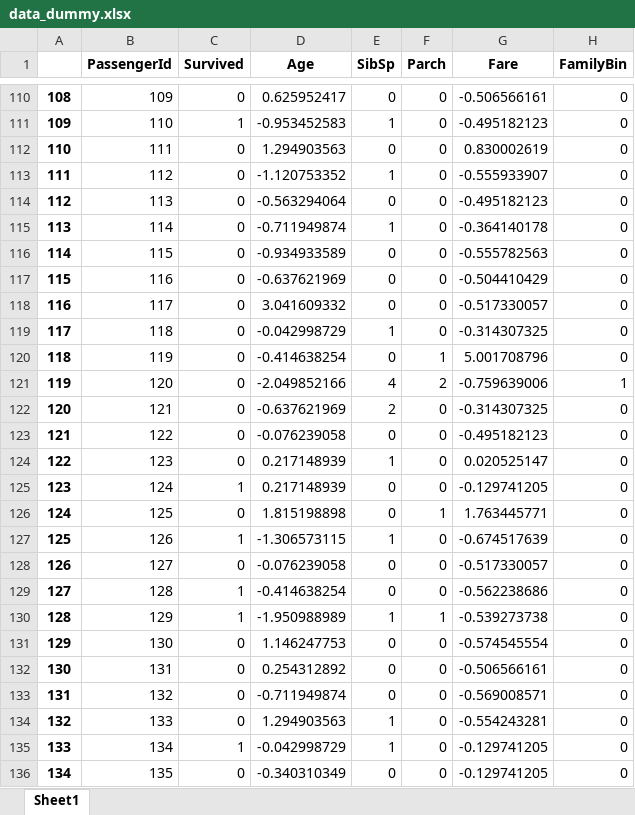
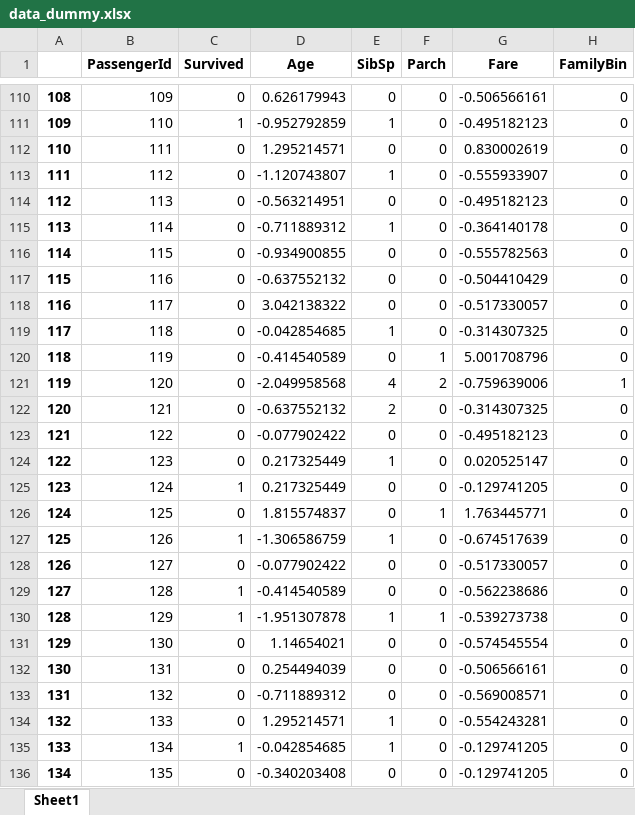
Before and after one commit to FFFFatCAT/MyKaggle, an Excel workbook: data/titanic/data_dummy.xlsx, sheet Sheet1, drawn as a sheet; only a part is shown, gaps mark what is left out; values as stored, in another font and other column widths than the file's, no borders; the diff covers the shown part only; the diff names each change by its address in the sheet, - before the commit and + after, or states it on an @@ line.

```diff
--- a/data/titanic/data_dummy.xlsx (sheet Sheet1)
+++ b/data/titanic/data_dummy.xlsx (sheet Sheet1)
-D110 (Age): 0.625952417
+D110 (Age): 0.626179943
-D111 (Age): -0.953452583
+D111 (Age): -0.952792859
-D112 (Age): 1.294903563
+D112 (Age): 1.295214571
-D113 (Age): -1.120753352
+D113 (Age): -1.120743807
-D114 (Age): -0.563294064
+D114 (Age): -0.563214951
-D115 (Age): -0.711949874
+D115 (Age): -0.711889312
-D116 (Age): -0.934933589
+D116 (Age): -0.934900855
-D117 (Age): -0.637621969
+D117 (Age): -0.637552132
-D118 (Age): 3.041609332
+D118 (Age): 3.042138322
-D119 (Age): -0.042998729
+D119 (Age): -0.042854685
-D120 (Age): -0.414638254
+D120 (Age): -0.414540589
-D121 (Age): -2.049852166
+D121 (Age): -2.049958568
-D122 (Age): -0.637621969
+D122 (Age): -0.637552132
-D123 (Age): -0.076239058
+D123 (Age): -0.077902422
-D124:D125 (Age): 0.217148939
+D124:D125 (Age): 0.217325449
-D126 (Age): 1.815198898
+D126 (Age): 1.815574837
-D127 (Age): -1.306573115
+D127 (Age): -1.306586759
-D128 (Age): -0.076239058
+D128 (Age): -0.077902422
-D129 (Age): -0.414638254
+D129 (Age): -0.414540589
-D130 (Age): -1.950988989
+D130 (Age): -1.951307878
-D131 (Age): 1.146247753
+D131 (Age): 1.14654021
-D132 (Age): 0.254312892
+D132 (Age): 0.254494039
-D133 (Age): -0.711949874
+D133 (Age): -0.711889312
-D134 (Age): 1.294903563
+D134 (Age): 1.295214571
-D135 (Age): -0.042998729
+D135 (Age): -0.042854685
-D136 (Age): -0.340310349
+D136 (Age): -0.340203408
```
Also changed, not shown: 1284 edited cells elsewhere in this sheet, data/titanic/data_factorized.xlsx, 2 other files.
